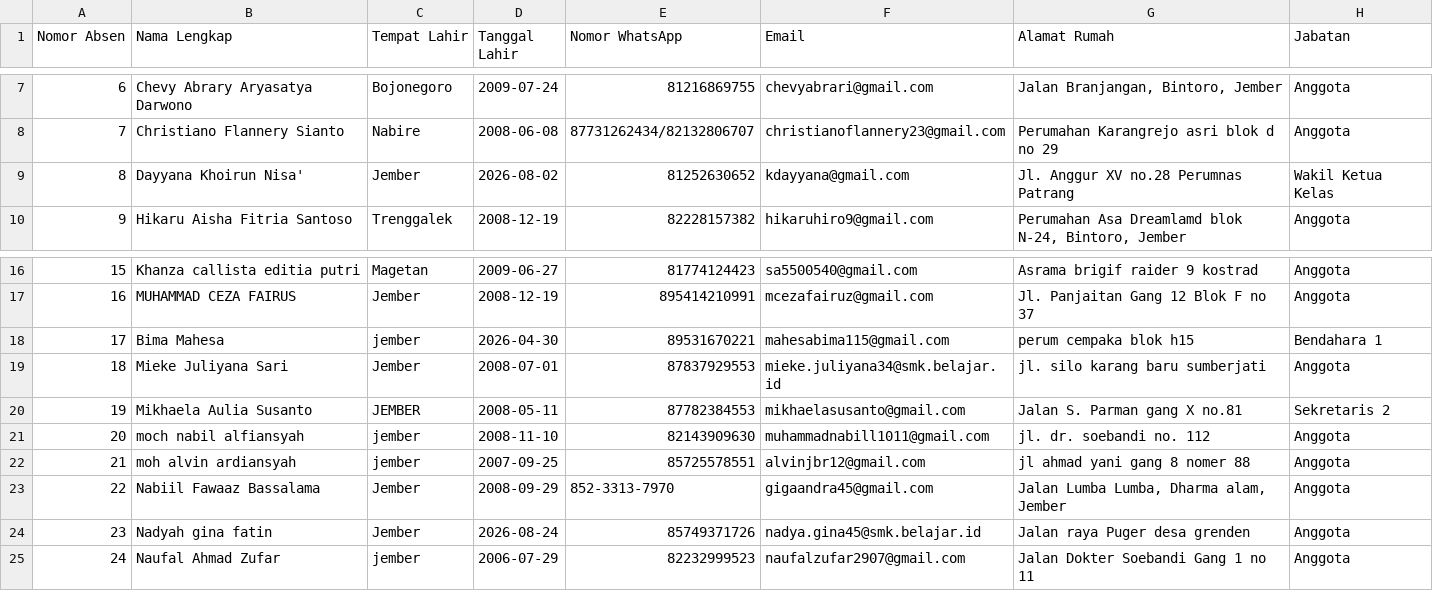
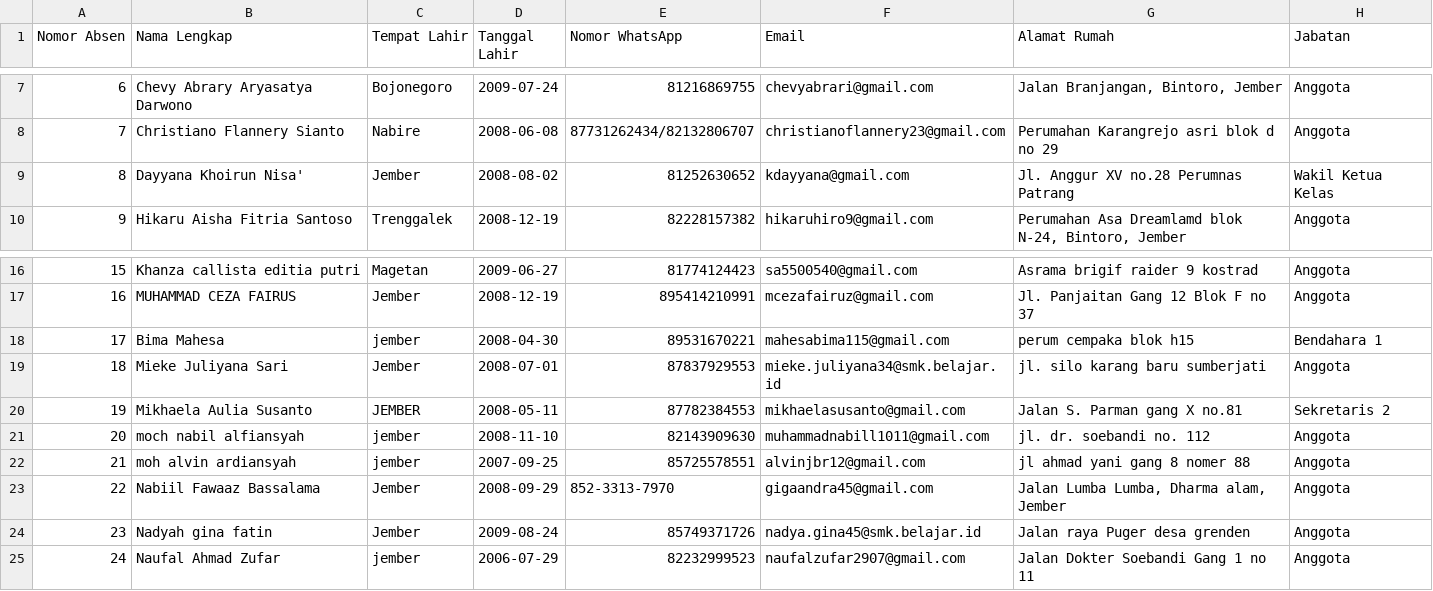
Before and after one commit to chevv-automation/aventrix-rpl, a CSV file: database/Data Siswa XII RPL-Grid view.csv, drawn as a sheet; only a part is shown, gaps mark what is left out; the diff names each change by its address in the sheet, - before the commit and + after, or states it on an @@ line.

```diff
--- a/database/Data Siswa XII RPL-Grid view.csv
+++ b/database/Data Siswa XII RPL-Grid view.csv
-D9 (Tanggal Lahir): 2026-08-02
+D9 (Tanggal Lahir): 2008-08-02
-D18 (Tanggal Lahir): 2026-04-30
+D18 (Tanggal Lahir): 2008-04-30
-D24 (Tanggal Lahir): 2026-08-24
+D24 (Tanggal Lahir): 2009-08-24
```
Also changed, not shown: 1 other file.
